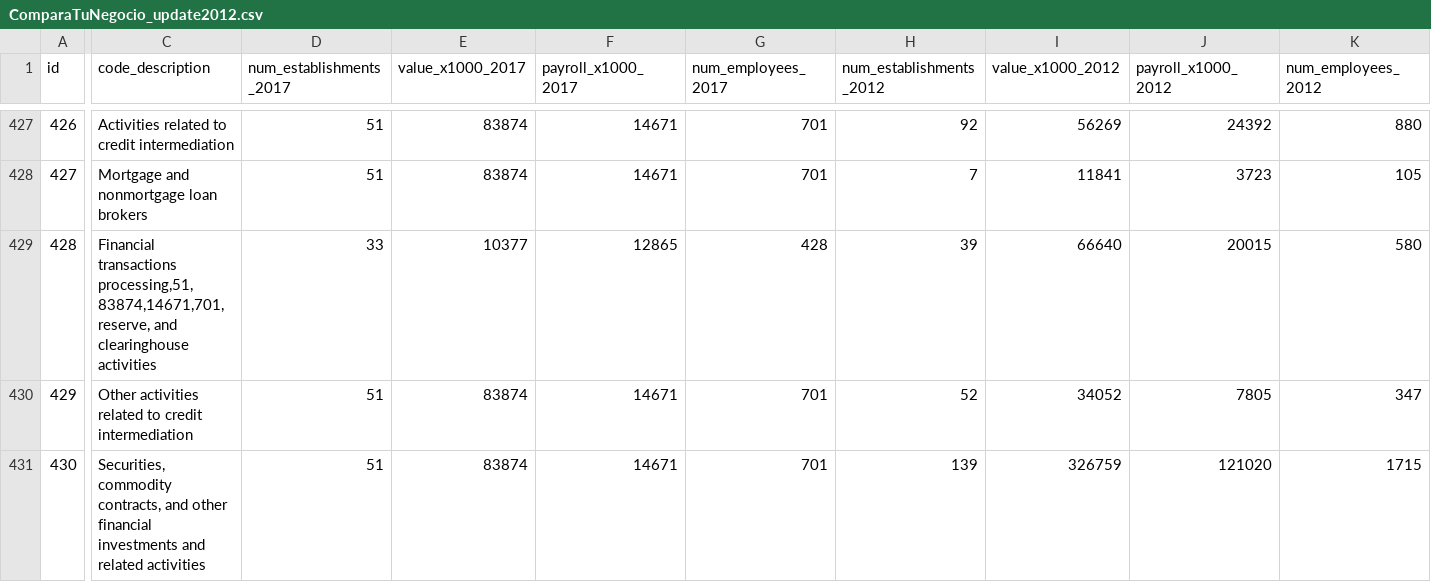
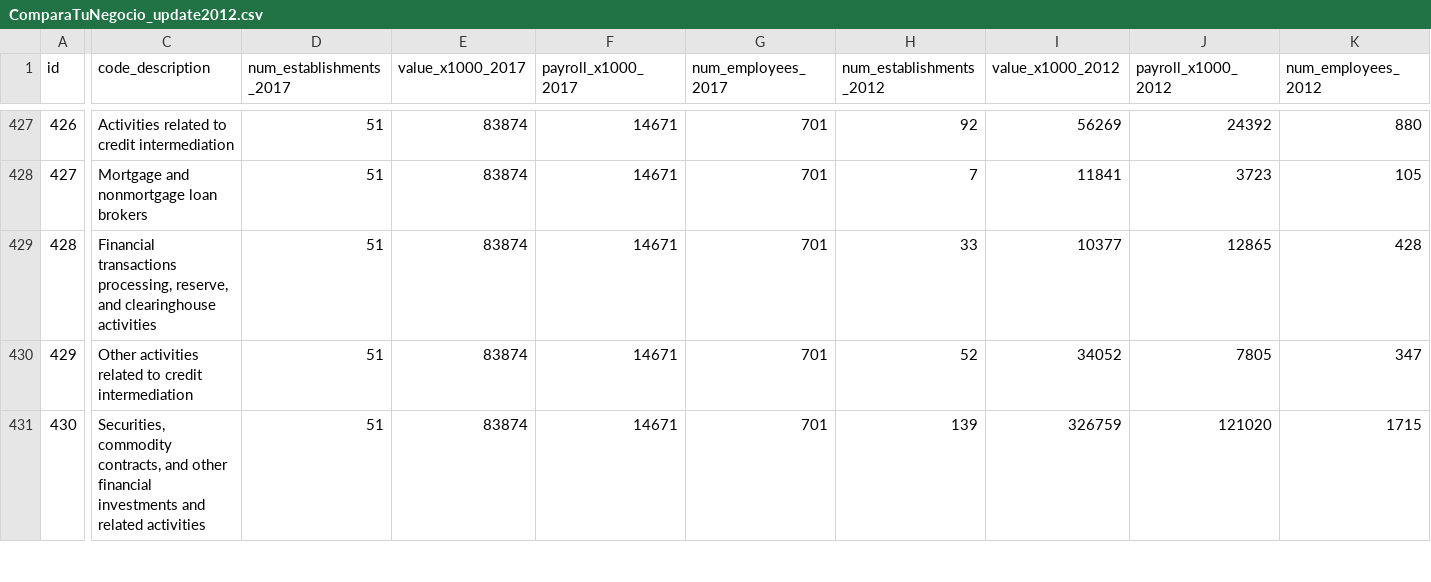
Before and after one commit to EstadisticasPR/Compara-Tu-Negocio, a CSV file: migrate_compara_tu_negocio_data/ComparaTuNegocio_update2012.csv, drawn as a sheet; only a part is shown, gaps mark what is left out; the diff covers the shown part only; the diff names each change by its address in the sheet, - before the commit and + after, or states it on an @@ line.

Commit message:
Update ComparaTuNegocio_update2012.csv

```diff
--- a/migrate_compara_tu_negocio_data/ComparaTuNegocio_update2012.csv
+++ b/migrate_compara_tu_negocio_data/ComparaTuNegocio_update2012.csv
-C429 (code_description): Financial transactions processing,51,83874,14671,701, reserve, and…
+C429 (code_description): Financial transactions processing, reserve, and…
-D429 (num_establishments_2017): 33
+D429 (num_establishments_2017): 51
-E429 (value_x1000_2017): 10377
+E429 (value_x1000_2017): 83874
-F429 (payroll_x1000_2017): 12865
+F429 (payroll_x1000_2017): 14671
-G429 (num_employees_2017): 428
+G429 (num_employees_2017): 701
-H429 (num_establishments_2012): 39
+H429 (num_establishments_2012): 33
-I429 (value_x1000_2012): 66640
+I429 (value_x1000_2012): 10377
-J429 (payroll_x1000_2012): 20015
+J429 (payroll_x1000_2012): 12865
-K429 (num_employees_2012): 580
+K429 (num_employees_2012): 428
```
Also changed, not shown: 8 edited cells elsewhere in this file.
